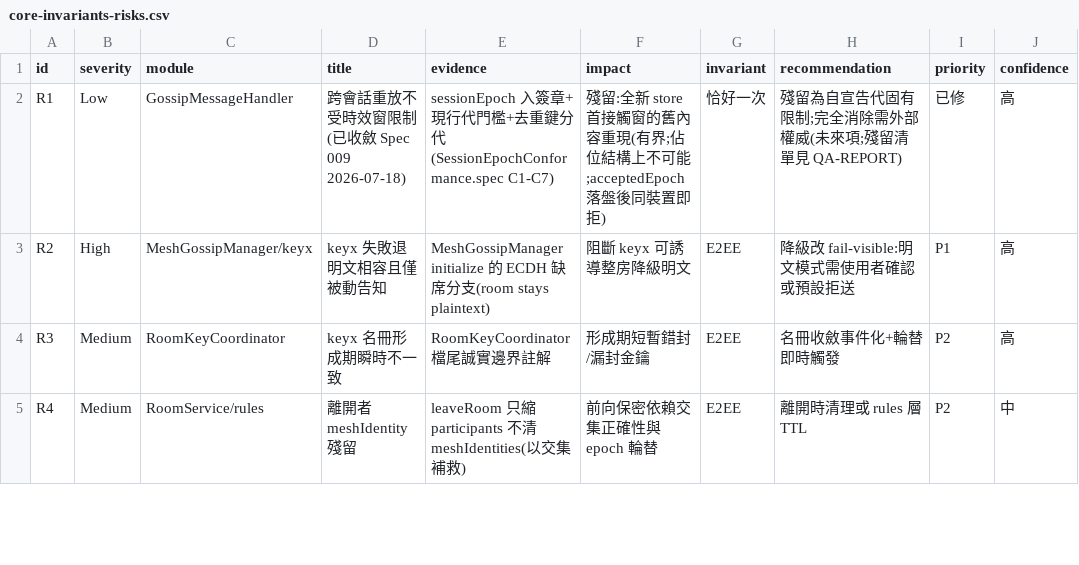
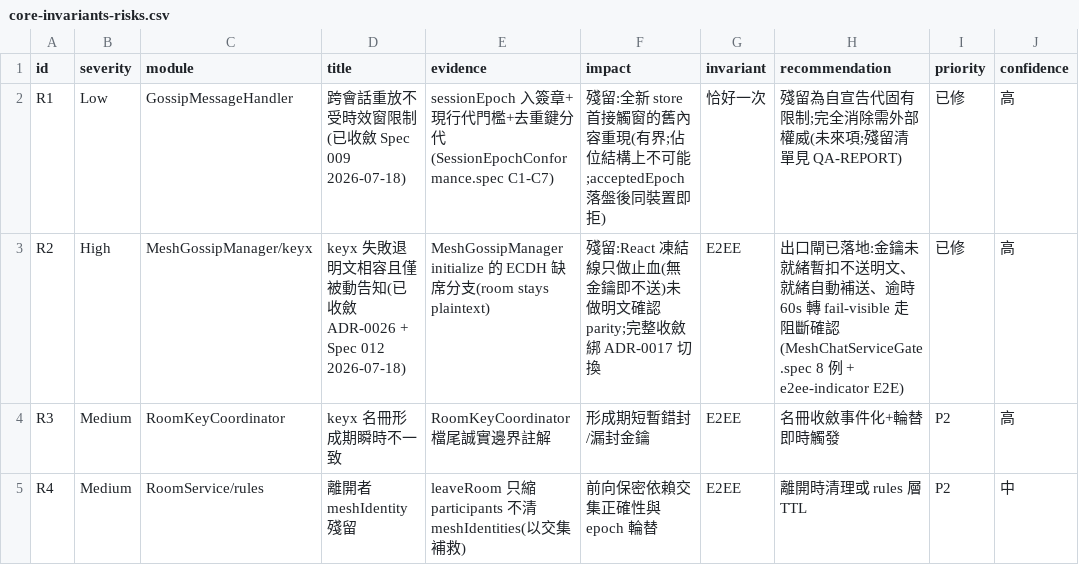
Before and after one commit to withmoonandflowers-dev/Nerilo, a CSV file: docs/audit/core-invariants-risks.csv, drawn as a sheet; only a part is shown.

```diff
--- a/docs/audit/core-invariants-risks.csv
+++ b/docs/audit/core-invariants-risks.csv
@@ -2,3 +2,3 @@ id,severity,module,title,evidence,impact,invariant,recommendation,priority,confi
 R1,Low,GossipMessageHandler,跨會話重放不受時效窗限制(已收斂 Spec 009 2026-07-18),sessionEpoch 入簽章+現行代門檻+去重鍵分代(SessionEpochConformance.spec C1-C7),殘留:全新 store 首接觸窗的舊內容重現(有界;佔位結構上不可能;acceptedEpoch 落盤後同裝置即拒),恰好一次,殘留為自宣告代固有限制;完全消除需外部權威(未來項;殘留清單見 QA-REPORT),已修,高
-R2,High,MeshGossipManager/keyx,keyx 失敗退明文相容且僅被動告知,MeshGossipManager initialize 的 ECDH 缺席分支(room stays plaintext),阻斷 keyx 可誘導整房降級明文,E2EE,降級改 fail-visible:明文模式需使用者確認或預設拒送,P1,高
+R2,High,MeshGossipManager/keyx,keyx 失敗退明文相容且僅被動告知(已收斂 ADR-0026 + Spec 012 2026-07-18),MeshGossipManager initialize 的 ECDH 缺席分支(room stays plaintext),殘留:React 凍結線只做止血(無金鑰即不送)未做明文確認 parity;完整收斂綁 ADR-0017 切換,E2EE,出口閘已落地:金鑰未就緒暫扣不送明文、就緒自動補送、逾時 60s 轉 fail-visible 走阻斷確認(MeshChatServiceGate.spec 8 例 + e2ee-indicator E2E),已修,高
 R3,Medium,RoomKeyCoordinator,keyx 名冊形成期瞬時不一致,RoomKeyCoordinator 檔尾誠實邊界註解,形成期短暫錯封/漏封金鑰,E2EE,名冊收斂事件化+輪替即時觸發,P2,高
```
Also changed, not shown: 3 other files.
